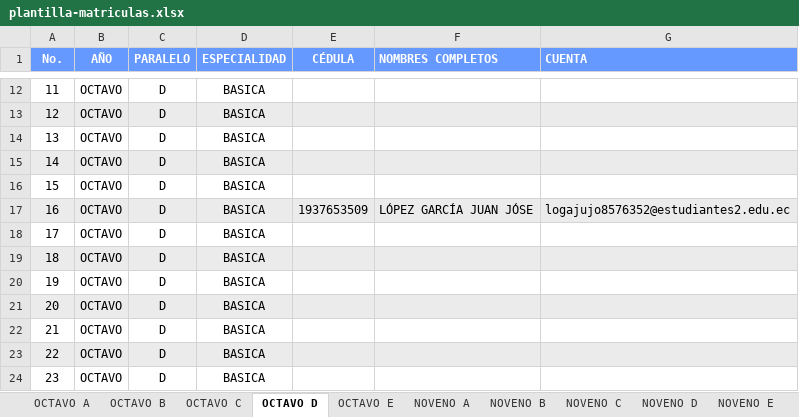
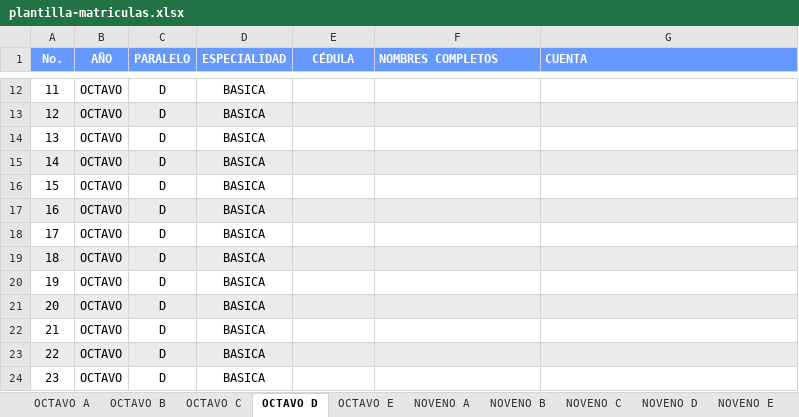
Before and after one commit to cincodejunioglorioso/sistema-calificaciones-api, an Excel workbook: public/templates/plantilla-matriculas.xlsx, sheet OCTAVO D, drawn as a sheet; only a part is shown, gaps mark what is left out; values as stored, in another font and other column widths than the file's, no borders; the diff names each change by its address in the sheet, - before the commit and + after, or states it on an @@ line.

```diff
--- a/public/templates/plantilla-matriculas.xlsx (sheet OCTAVO D)
+++ b/public/templates/plantilla-matriculas.xlsx (sheet OCTAVO D)
-E17 (CÉDULA): 1937653509
+E17 (CÉDULA): (empty)
-F17 (NOMBRES COMPLETOS): LÓPEZ GARCÍA JUAN JÓSE
+F17 (NOMBRES COMPLETOS): (empty)
-G17 (CUENTA): logajujo8576352@estudiantes2.edu.ec
+G17 (CUENTA): (empty)
```
Also changed, not shown: sheet OCTAVO A, sheet SEGUNDO C, sheet TERCERO BT A, sheet NOVENO A, sheet PRIMERO C, sheet PRIMERO BT A, 3 more sheets, 3 other files.
